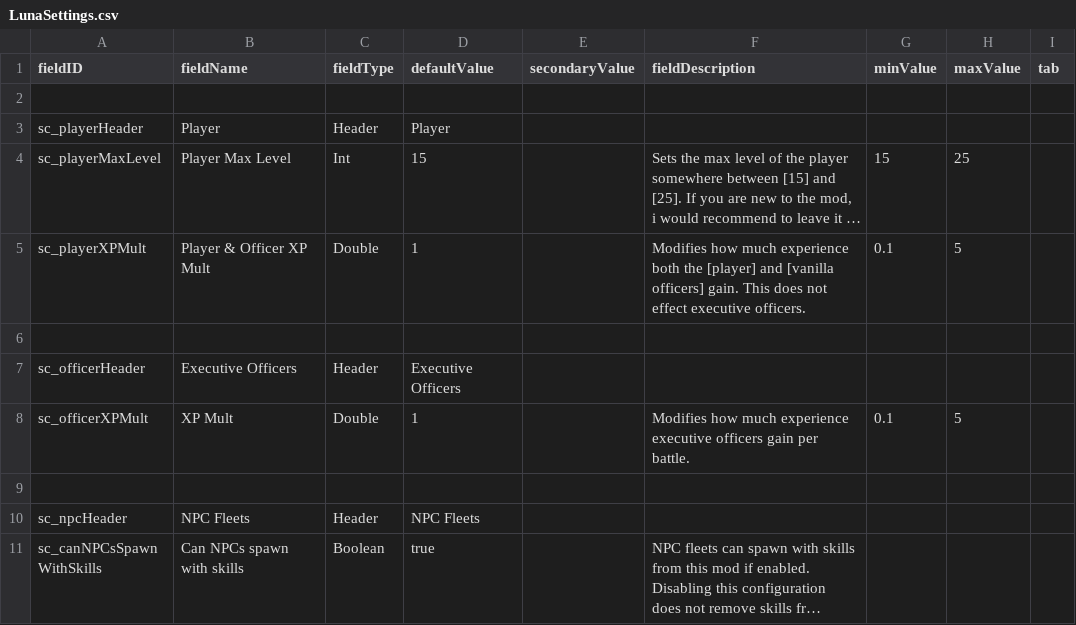
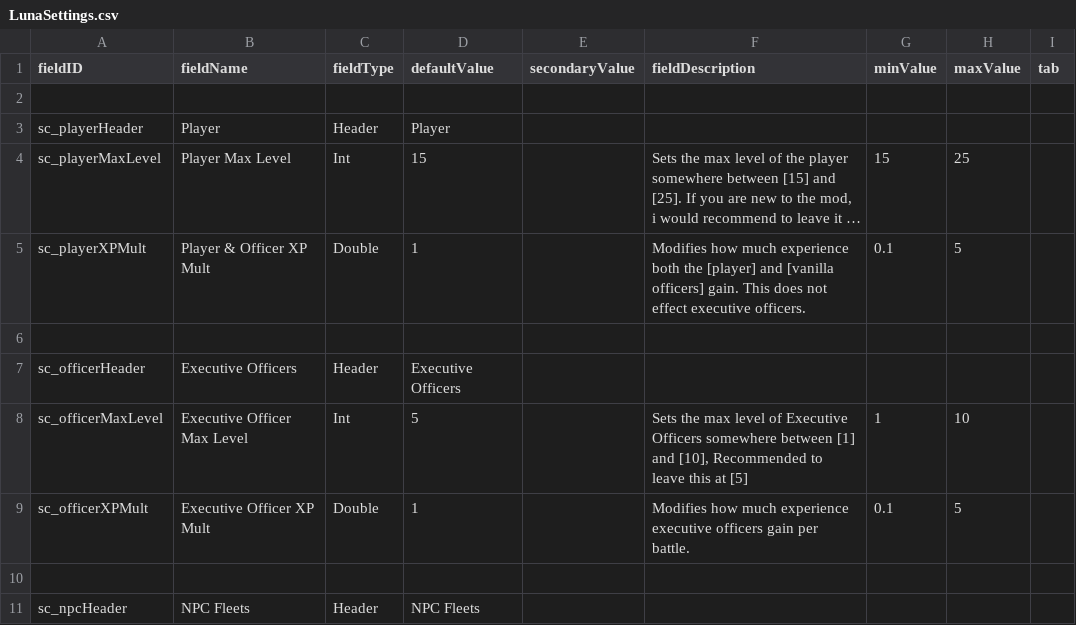
Before and after one commit to Lukas22041/SecondInCommand, a CSV file: data/config/LunaSettings.csv, drawn as a sheet; only a part is shown; the shorter side is filled out with more unchanged rows; long unchanged cells end in ….

Commit message:
Update LunaSettings.csv
Added Lunalib config settings

```diff
--- a/data/config/LunaSettings.csv
+++ b/data/config/LunaSettings.csv
@@ -7,3 +7,4 @@ sc_playerXPMult,Player & Officer XP Mult,Double,1,,Modifies how much experience
 sc_officerHeader,Executive Officers,Header,Executive Officers,,,,,
-sc_officerXPMult,XP Mult,Double,1,,Modifies how much experience executive officers gain per battle.,0.1,5,
+sc_officerMaxLevel,Executive Officer Max Level,Int,5,,"Sets the max level of Executive Officers somewhere between [1] and [10], Recommended to leave this at [5]",1,10,
+sc_officerXPMult,Executive Officer XP Mult,Double,1,,Modifies how much experience executive officers gain per battle.,0.1,5,
 ,,,,,,,,
```
